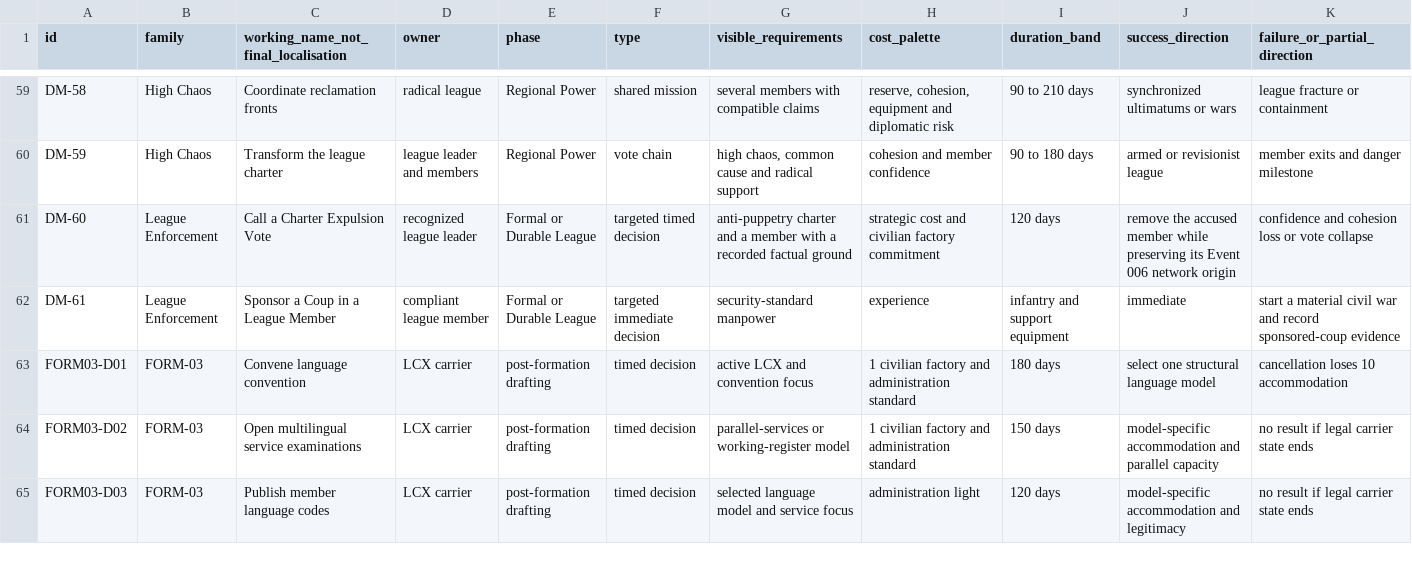
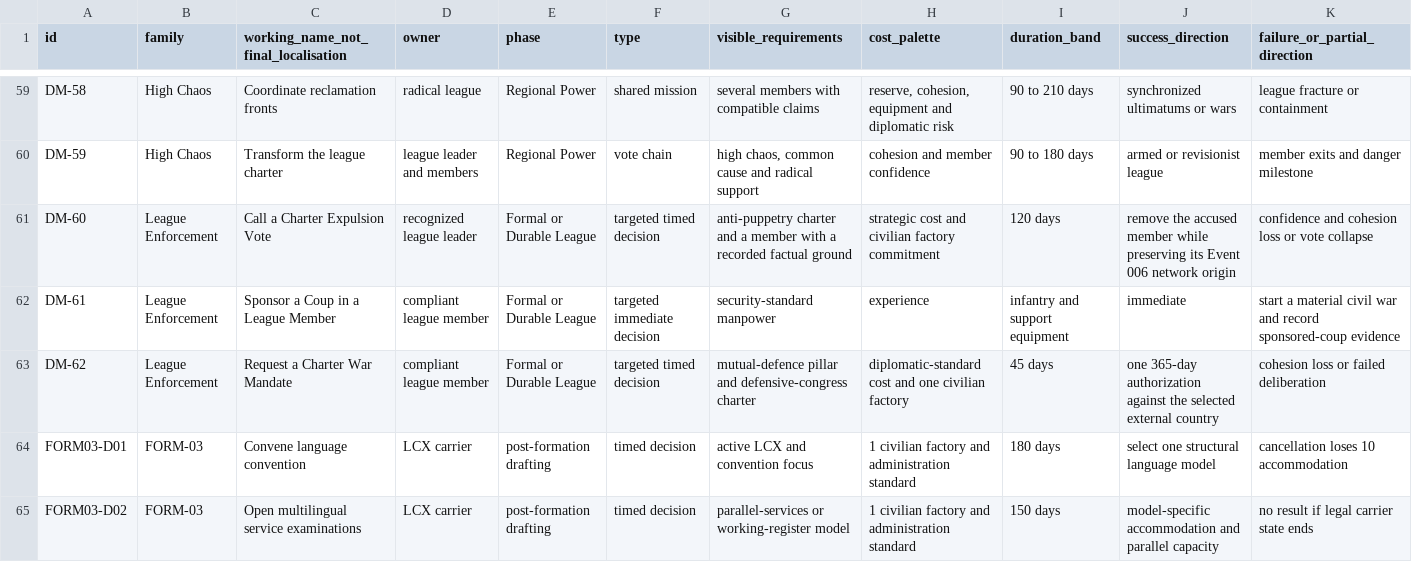
Before and after one commit to klimPaskov/Chaos-Redux, a CSV file: docs/specs/006_independence_wave_specs/matrices/006_decision_mission_map.csv, drawn as a sheet; only a part is shown, gaps mark what is left out; the shorter side is filled out with more unchanged rows; rows hold the shown columns only; the diff names each change by its address in the sheet, - before the commit and + after, or states it on an @@ line.

Commit message:
Complete Event 6 league enforcement evidence

```diff
--- a/docs/specs/006_independence_wave_specs/matrices/006_decision_mission_map.csv
+++ b/docs/specs/006_independence_wave_specs/matrices/006_decision_mission_map.csv
+row 63: DM-62 | League Enforcement | Request a Charter War Mandate | compliant league member | Formal or Durable League | targeted timed decision | mutual-defence pillar and defensive-congress charter | diplomatic-standard cost and one civilian factory | 45 days | one 365-day authorization against the selected external country | cohesion loss or failed deliberation
```
Also changed, not shown: 9 other files.
